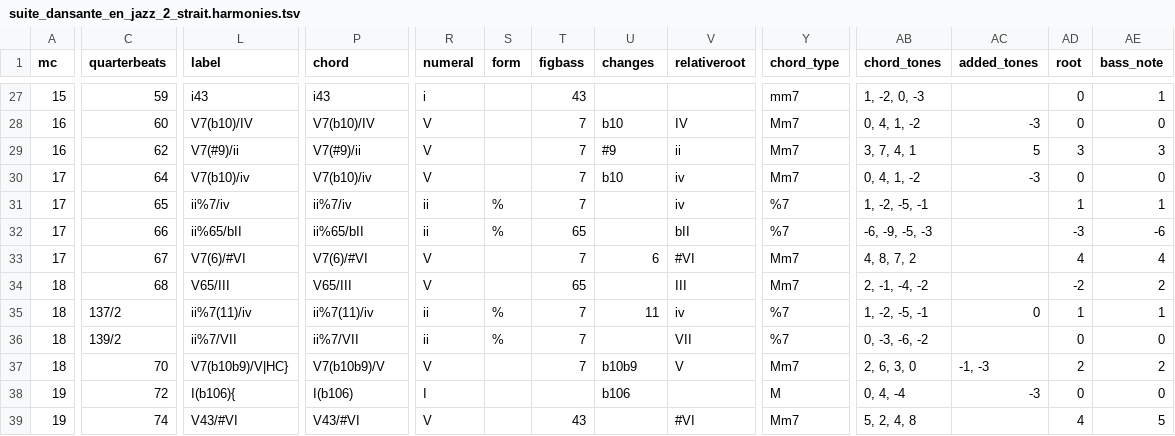
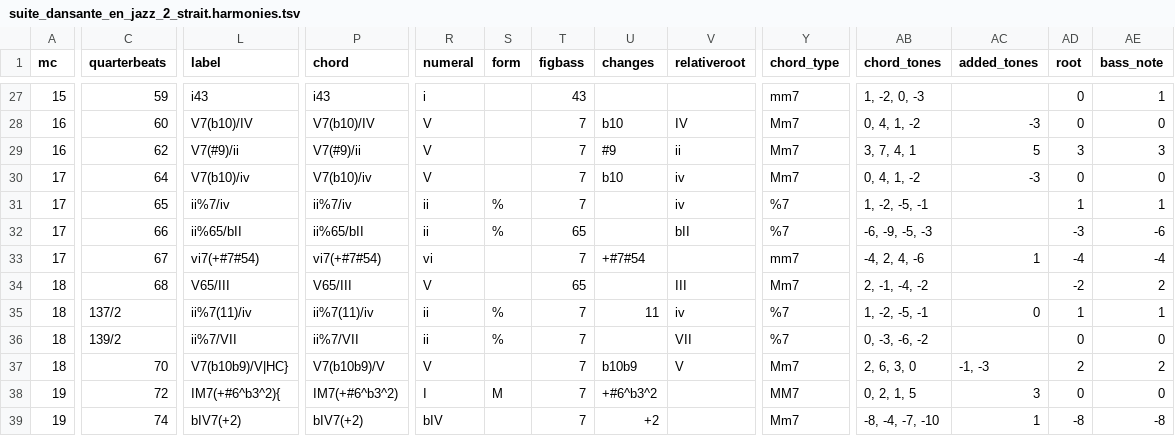
Before and after one commit to DCMLab/schulhoff_suite_dansante_en_jazz, a TSV file: harmonies/suite_dansante_en_jazz_2_strait.harmonies.tsv, drawn as a sheet; only a part is shown, gaps mark what is left out; the diff covers the shown part only; the diff names each change by its address in the sheet, - before the commit and + after, or states it on an @@ line.

```diff
--- a/harmonies/suite_dansante_en_jazz_2_strait.harmonies.tsv
+++ b/harmonies/suite_dansante_en_jazz_2_strait.harmonies.tsv
-L33 (label): V7(6)/#VI
+L33 (label): vi7(+#7#54)
-P33 (chord): V7(6)/#VI
+P33 (chord): vi7(+#7#54)
-R33 (numeral): V
+R33 (numeral): vi
-U33 (changes): 6
+U33 (changes): +#7#54
-V33 (relativeroot): #VI
+V33 (relativeroot): (empty)
-Y33 (chord_type): Mm7
+Y33 (chord_type): mm7
-AB33 (chord_tones): 4, 8, 7, 2
+AB33 (chord_tones): -4, 2, 4, -6
-AC33 (added_tones): (empty)
+AC33 (added_tones): 1
-AD33 (root): 4
+AD33 (root): -4
-AE33 (bass_note): 4
+AE33 (bass_note): -4
-L38 (label): I(b106){
+L38 (label): IM7(+#6^b3^2){
-P38 (chord): I(b106)
+P38 (chord): IM7(+#6^b3^2)
-S38 (form): (empty)
+S38 (form): M
-T38 (figbass): (empty)
+T38 (figbass): 7
-U38 (changes): b106
+U38 (changes): +#6^b3^2
-Y38 (chord_type): M
+Y38 (chord_type): MM7
-AB38 (chord_tones): 0, 4, -4
+AB38 (chord_tones): 0, 2, 1, 5
-AC38 (added_tones): -3
+AC38 (added_tones): 3
-L39 (label): V43/#VI
+L39 (label): bIV7(+2)
-P39 (chord): V43/#VI
+P39 (chord): bIV7(+2)
-R39 (numeral): V
+R39 (numeral): bIV
-T39 (figbass): 43
+T39 (figbass): 7
-U39 (changes): (empty)
+U39 (changes): +2
-V39 (relativeroot): #VI
+V39 (relativeroot): (empty)
-AB39 (chord_tones): 5, 2, 4, 8
+AB39 (chord_tones): -8, -4, -7, -10
-AC39 (added_tones): (empty)
+AC39 (added_tones): 1
-AD39 (root): 4
+AD39 (root): -8
-AE39 (bass_note): 5
+AE39 (bass_note): -8
```
Also changed, not shown: 73 edited cells elsewhere in this file, reviewed/suite_dansante_en_jazz_2_strait_reviewed.tsv, 7 other files.
